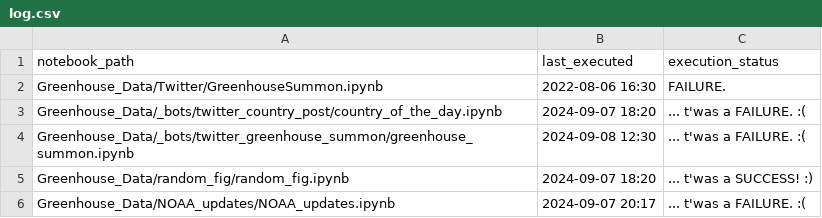
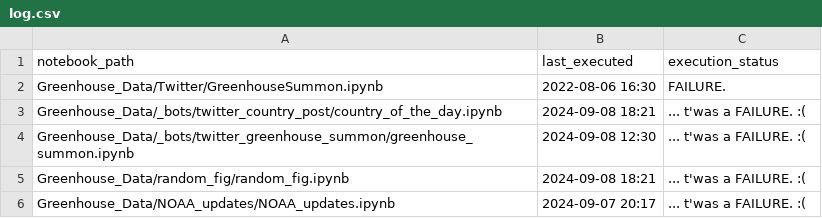
Before and after one commit to dquintani/update, a CSV file: log.csv, drawn as a sheet.

```diff
--- a/log.csv
+++ b/log.csv
@@ -2,5 +2,5 @@ notebook_path,last_executed,execution_status
 Greenhouse_Data/Twitter/GreenhouseSummon.ipynb,2022-08-06 16:30,FAILURE.
-Greenhouse_Data/_bots/twitter_country_post/country_of_the_day.ipynb,2024-09-07 18:20,... t'was a FAILURE. :(
+Greenhouse_Data/_bots/twitter_country_post/country_of_the_day.ipynb,2024-09-08 18:21,... t'was a FAILURE. :(
 Greenhouse_Data/_bots/twitter_greenhouse_summon/greenhouse_summon.ipynb,2024-09-08 12:30,... t'was a FAILURE. :(
-Greenhouse_Data/random_fig/random_fig.ipynb,2024-09-07 18:20,... t'was a SUCCESS! :)
+Greenhouse_Data/random_fig/random_fig.ipynb,2024-09-08 18:21,... t'was a FAILURE. :(
 Greenhouse_Data/NOAA_updates/NOAA_updates.ipynb,2024-09-07 20:17,... t'was a FAILURE. :(
```
Also changed, not shown: 1 other file.
